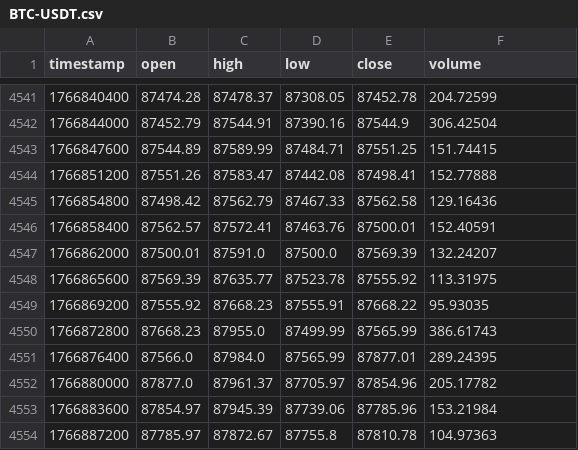
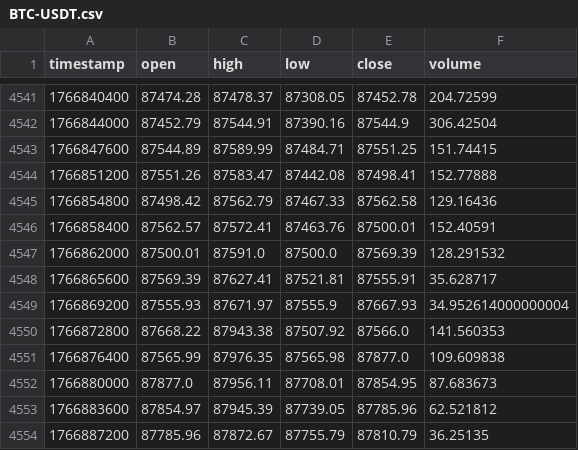
Before and after one commit to mrahbari/lynxion-ets, a CSV file: data/history/processed/1h/BTC-USDT.csv, drawn as a sheet; only a part is shown, gaps mark what is left out; the diff covers the shown part only.

```diff
--- a/data/history/processed/1h/BTC-USDT.csv
+++ b/data/history/processed/1h/BTC-USDT.csv
@@ -4546,9 +4546,9 @@ timestamp,open,high,low,close,volume
 1766858400,87562.57,87572.41,87463.76,87500.01,152.40591
-1766862000,87500.01,87591.0,87500.0,87569.39,132.24207
-1766865600,87569.39,87635.77,87523.78,87555.92,113.31975
-1766869200,87555.92,87668.23,87555.91,87668.22,95.93035
-1766872800,87668.23,87955.0,87499.99,87565.99,386.61743
-1766876400,87566.0,87984.0,87565.99,87877.01,289.24395
-1766880000,87877.0,87961.37,87705.97,87854.96,205.17782
-1766883600,87854.97,87945.39,87739.06,87785.96,153.21984
-1766887200,87785.97,87872.67,87755.8,87810.78,104.97363
+1766862000,87500.01,87591.0,87500.0,87569.39,128.291532
+1766865600,87569.39,87627.41,87521.81,87555.91,35.628717
+1766869200,87555.93,87671.97,87555.9,87667.93,34.952614000000004
+1766872800,87668.22,87943.38,87507.92,87566.0,141.560353
+1766876400,87565.99,87976.35,87565.98,87877.0,109.609838
+1766880000,87877.0,87956.11,87708.01,87854.95,87.683673
+1766883600,87854.97,87945.39,87739.05,87785.96,62.521812
+1766887200,87785.96,87872.67,87755.79,87810.79,36.25135
```
Also changed, not shown: 1 added row and 34 edited cells elsewhere in this file, data/history/processed/15m/ADA-USDT.csv, data/history/processed/1d/ETH-USDT.csv, 20 other files.
